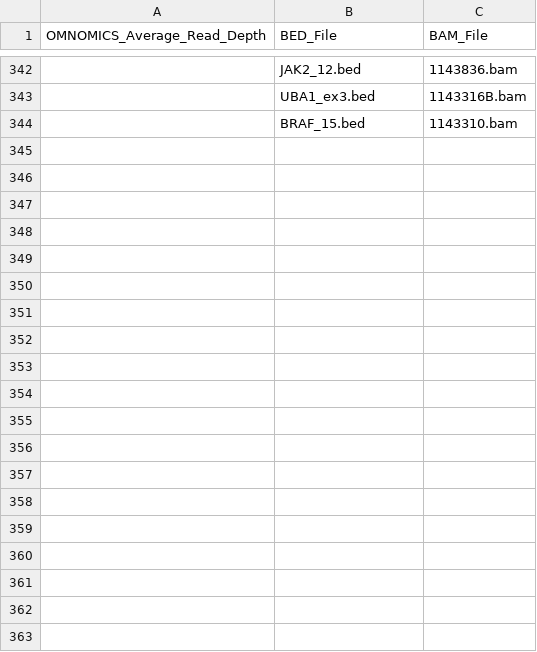
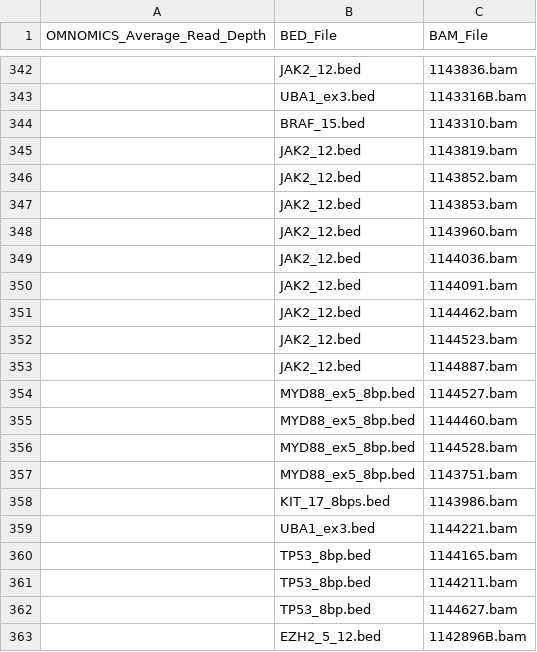
Before and after one commit to pfcv99/metrics_app, a CSV file: data/bam_bed_map/bam_bed_map.csv, drawn as a sheet; only a part is shown, gaps mark what is left out.

Commit message:
new run

```diff
--- a/data/bam_bed_map/bam_bed_map.csv
+++ b/data/bam_bed_map/bam_bed_map.csv
@@ -344 +344,20 @@ OMNOMICS_Average_Read_Depth,BED_File,BAM_File
 ,BRAF_15.bed,1143310.bam
+,JAK2_12.bed,1143819.bam
+,JAK2_12.bed,1143852.bam
+,JAK2_12.bed,1143853.bam
+,JAK2_12.bed,1143960.bam
+,JAK2_12.bed,1144036.bam
+,JAK2_12.bed,1144091.bam
+,JAK2_12.bed,1144462.bam
+,JAK2_12.bed,1144523.bam
+,JAK2_12.bed,1144887.bam
+,MYD88_ex5_8bp.bed,1144527.bam
+,MYD88_ex5_8bp.bed,1144460.bam
+,MYD88_ex5_8bp.bed,1144528.bam
+,MYD88_ex5_8bp.bed,1143751.bam
+,KIT_17_8bps.bed,1143986.bam
+,UBA1_ex3.bed,1144221.bam
+,TP53_8bp.bed,1144165.bam
+,TP53_8bp.bed,1144211.bam
+,TP53_8bp.bed,1144627.bam
+,EZH2_5_12.bed,1142896B.bam
```
